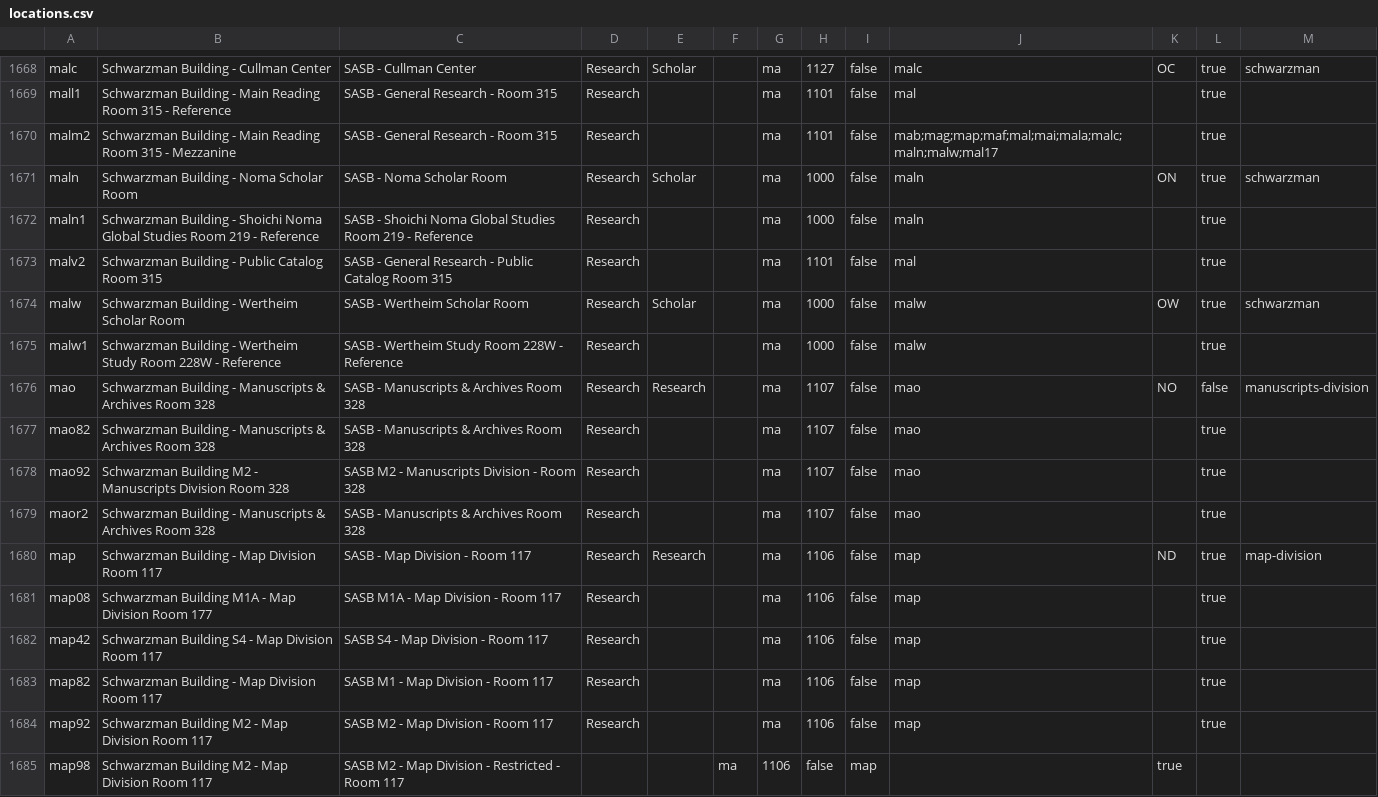
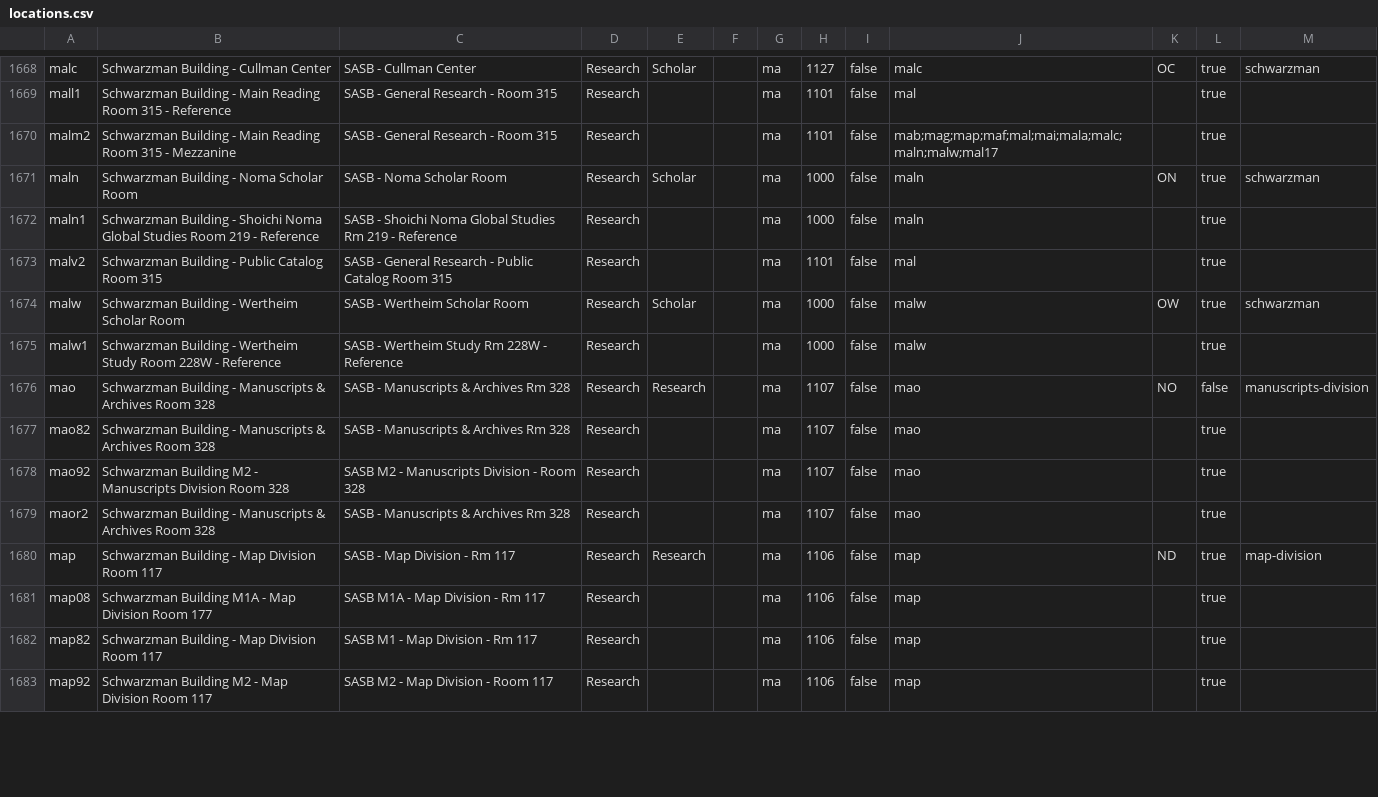
Before and after one commit to NYPL/nypl-core, a CSV file: vocabularies/csv/locations.csv, drawn as a sheet; only a part is shown, gaps mark what is left out; the diff covers the shown part only.

```diff
--- a/vocabularies/csv/locations.csv
+++ b/vocabularies/csv/locations.csv
@@ -1671,15 +1671,13 @@ malm2,Schwarzman Building - Main Reading Room 315 - Mezzanine,SASB - General Res
 maln,Schwarzman Building - Noma Scholar Room,SASB - Noma Scholar Room,Research,Scholar,,ma,1000,false,maln,ON,true,schwarzman
-maln1,Schwarzman Building - Shoichi Noma Global Studies Room 219 - Reference,SASB - Shoichi Noma Global Studies Room 219 - Reference,Research,,,ma,1000,false,maln,,true,
+maln1,Schwarzman Building - Shoichi Noma Global Studies Room 219 - Reference,SASB - Shoichi Noma Global Studies Rm 219 - Reference,Research,,,ma,1000,false,maln,,true,
 malv2,Schwarzman Building - Public Catalog Room 315,SASB - General Research - Public Catalog Room 315,Research,,,ma,1101,false,mal,,true,
 malw,Schwarzman Building - Wertheim Scholar Room,SASB - Wertheim Scholar Room,Research,Scholar,,ma,1000,false,malw,OW,true,schwarzman
-malw1,Schwarzman Building - Wertheim Study Room 228W - Reference,SASB - Wertheim Study Room 228W - Reference,Research,,,ma,1000,false,malw,,true,
-mao,Schwarzman Building - Manuscripts & Archives Room 328,SASB - Manuscripts & Archives Room 328,Research,Research,,ma,1107,false,mao,NO,false,manuscripts-division
-mao82,Schwarzman Building - Manuscripts & Archives Room 328,SASB - Manuscripts & Archives Room 328,Research,,,ma,1107,false,mao,,true,
+malw1,Schwarzman Building - Wertheim Study Room 228W - Reference,SASB - Wertheim Study Rm 228W - Reference,Research,,,ma,1000,false,malw,,true,
+mao,Schwarzman Building - Manuscripts & Archives Room 328,SASB - Manuscripts & Archives Rm 328,Research,Research,,ma,1107,false,mao,NO,false,manuscripts-division
+mao82,Schwarzman Building - Manuscripts & Archives Room 328,SASB - Manuscripts & Archives Rm 328,Research,,,ma,1107,false,mao,,true,
 mao92,Schwarzman Building M2 - Manuscripts Division Room 328,SASB M2 - Manuscripts Division - Room 328,Research,,,ma,1107,false,mao,,true,
-maor2,Schwarzman Building - Manuscripts & Archives Room 328,SASB - Manuscripts & Archives Room 328,Research,,,ma,1107,false,mao,,true,
-map,Schwarzman Building - Map Division Room 117,SASB - Map Division - Room 117,Research,Research,,ma,1106,false,map,ND,true,map-division
-map08,Schwarzman Building M1A - Map Division Room 177,SASB M1A - Map Division - Room 117,Research,,,ma,1106,false,map,,true,
-map42,Schwarzman Building S4 - Map Division Room 117,SASB S4 - Map Division - Room 117,Research,,,ma,1106,false,map,,true,
-map82,Schwarzman Building - Map Division Room 117,SASB M1 - Map Division - Room 117,Research,,,ma,1106,false,map,,true,
+maor2,Schwarzman Building - Manuscripts & Archives Room 328,SASB - Manuscripts & Archives Rm 328,Research,,,ma,1107,false,mao,,true,
+map,Schwarzman Building - Map Division Room 117,SASB - Map Division - Rm 117,Research,Research,,ma,1106,false,map,ND,true,map-division
+map08,Schwarzman Building M1A - Map Division Room 177,SASB M1A - Map Division - Rm 117,Research,,,ma,1106,false,map,,true,
+map82,Schwarzman Building - Map Division Room 117,SASB M1 - Map Division - Rm 117,Research,,,ma,1106,false,map,,true,
 map92,Schwarzman Building M2 - Map Division Room 117,SASB M2 - Map Division - Room 117,Research,,,ma,1106,false,map,,true,
-map98,Schwarzman Building M2 - Map Division Room 117,SASB M2 - Map Division - Restricted - Room 117,,,ma,1106,false,map,,true,
```
Also changed, not shown: 2 removed rows and 98 edited cells elsewhere in this file, 3 other files.
